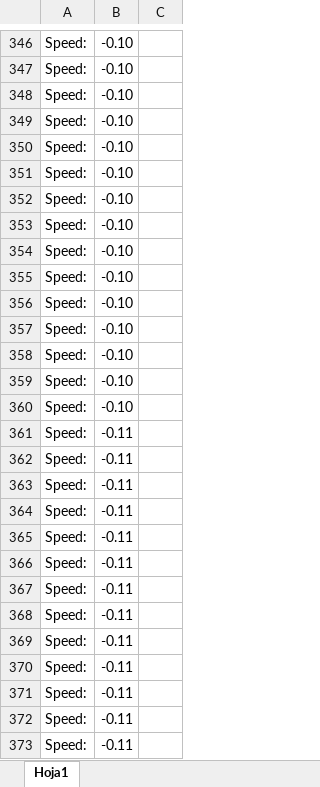
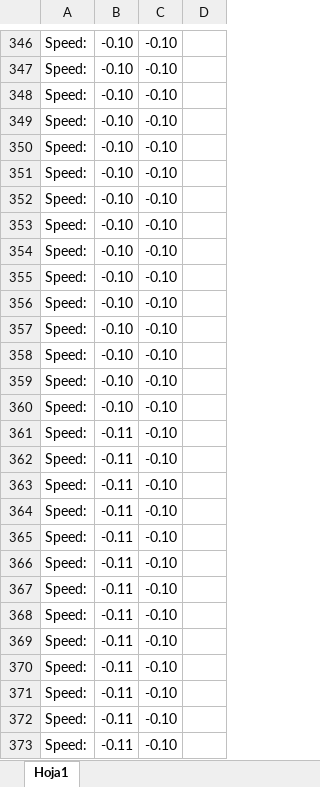
Before and after one commit to Pelochus/bt-crazyflies, an Excel workbook: logs/sim/excel-simulated-experiment.xlsx, sheet Hoja1, drawn as a sheet; only a part is shown, gaps mark what is left out; values as stored, in another font and other column widths than the file's, no borders; charts and pictures not drawn; the diff covers the shown part only; the diff names each change by its address in the sheet, - before the commit and + after, or states it on an @@ line.

```diff
--- a/logs/sim/excel-simulated-experiment.xlsx (sheet Hoja1)
+++ b/logs/sim/excel-simulated-experiment.xlsx (sheet Hoja1)
+column D, empty
-C346:C373: (empty)
+C346:C373: -0.10
```
Also changed, not shown: 288 edited cells elsewhere in this sheet, charts or pictures.
